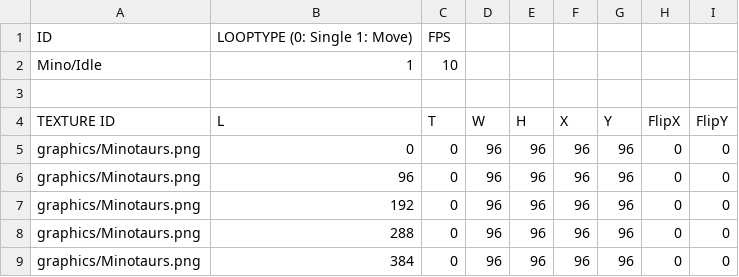
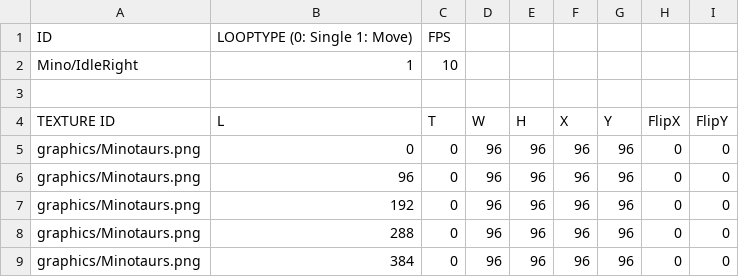
Before and after one commit to realstone513/SRPG_resource, a CSV file: animations/Mino/IdleRight.csv (was animations/Mino/Idle.csv), drawn as a sheet.

```diff
--- a/animations/Mino/Idle.csv
+++ b/animations/Mino/IdleRight.csv
@@ -1,3 +1,3 @@
 ID,LOOPTYPE (0: Single 1: Move),FPS,,,,,,
-Mino/Idle,1,10,,,,,,
+Mino/IdleRight,1,10,,,,,,
 ,,,,,,,,
```
Also changed, not shown: Resources.csv, 17 other files.
